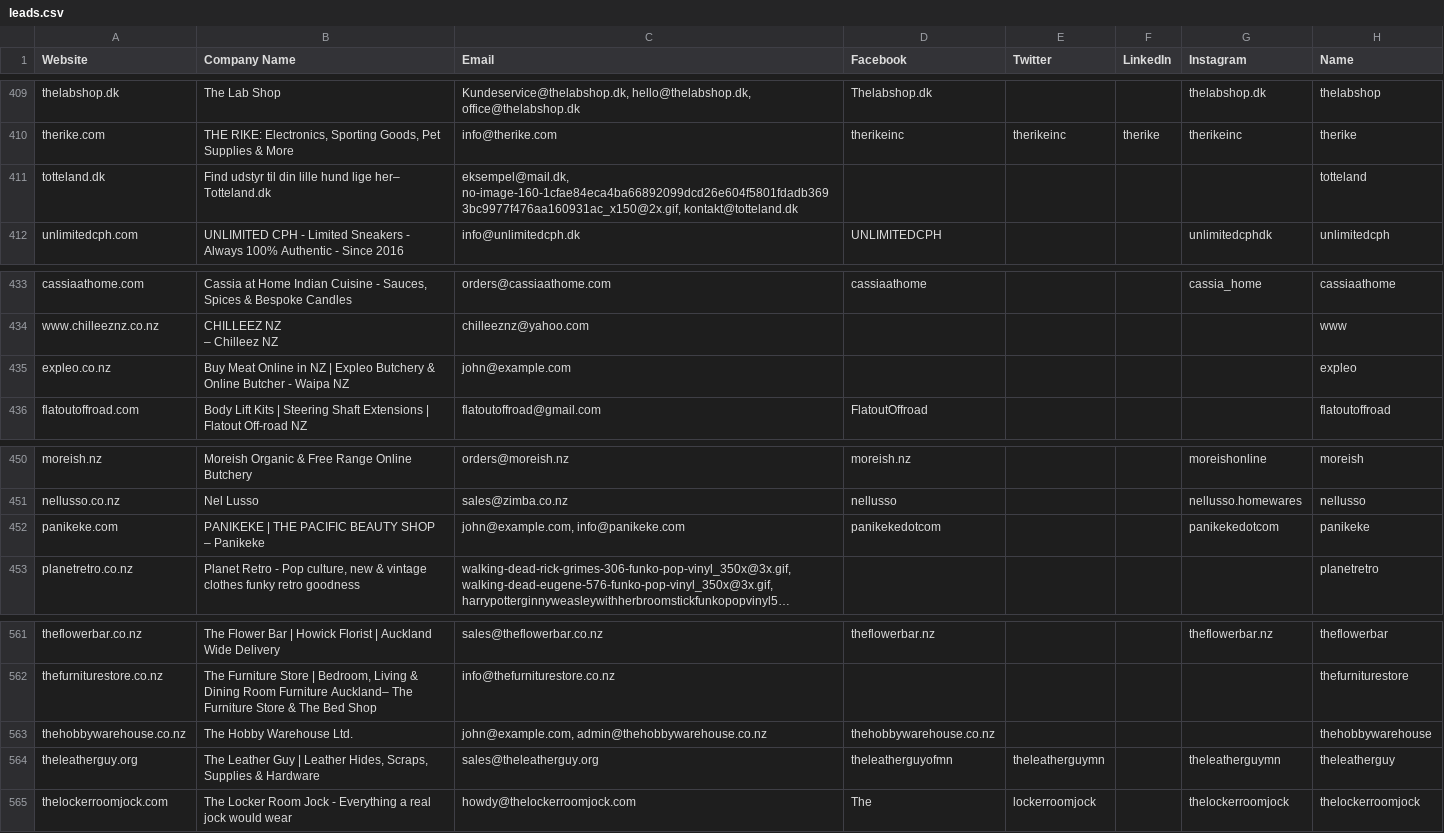
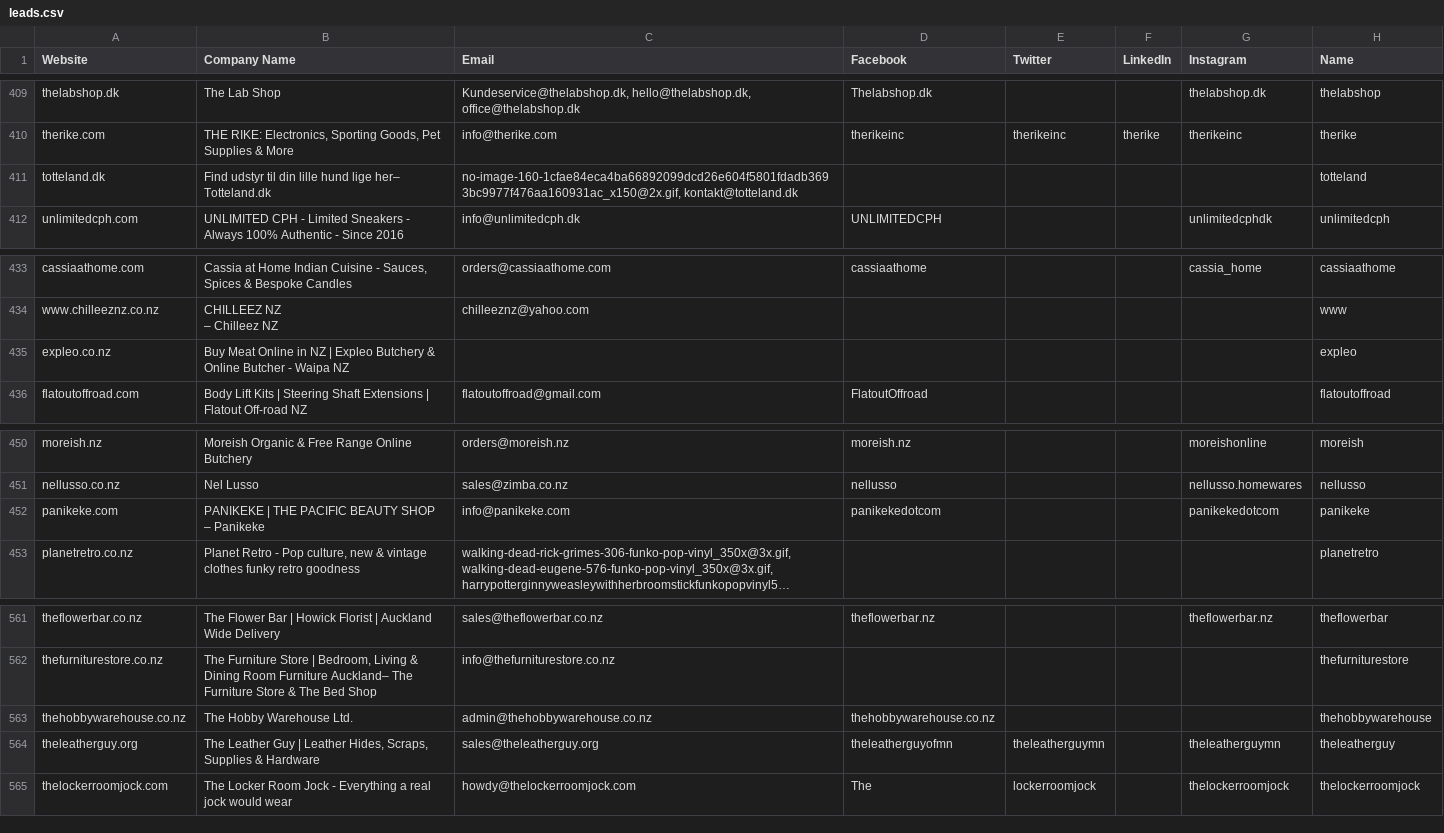
Before and after one commit to formercornet/Afplak, a CSV file: leads.csv, drawn as a sheet; only a part is shown, gaps mark what is left out; long unchanged cells end in …; the diff covers the shown part only; the diff names each change by its address in the sheet, - before the commit and + after, or states it on an @@ line.

```diff
--- a/leads.csv
+++ b/leads.csv
-C411 (Email): eksempel@mail.dk, no-image-160-1cfae84eca4ba66892099dcd26e604f5801fdadb3693bc9977f476aa160931ac_x150@2x.gif, kontakt@totteland.dk
+C411 (Email): no-image-160-1cfae84eca4ba66892099dcd26e604f5801fdadb3693bc9977f476aa160931ac_x150@2x.gif, kontakt@totteland.dk
-C435 (Email): john@example.com
+C435 (Email): (empty)
-C452 (Email): john@example.com, info@panikeke.com
+C452 (Email): info@panikeke.com
-C563 (Email): john@example.com, admin@thehobbywarehouse.co.nz
+C563 (Email): admin@thehobbywarehouse.co.nz
```
Also changed, not shown: 5 edited cells elsewhere in this file.
